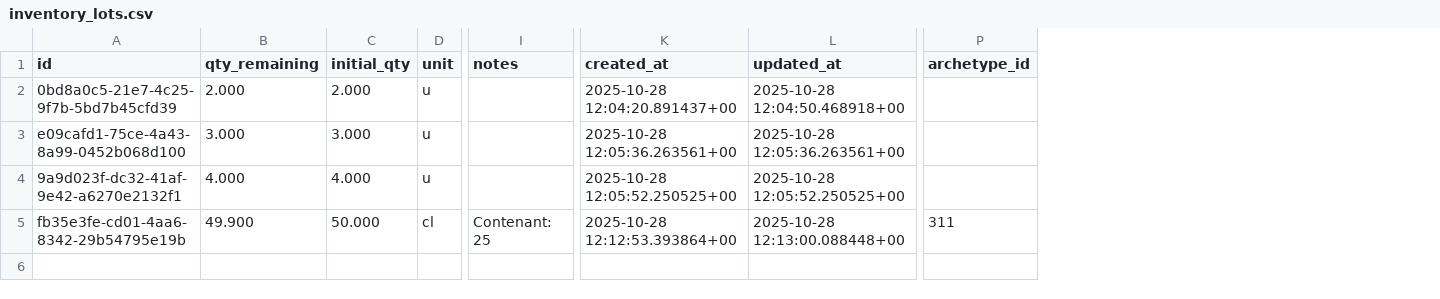
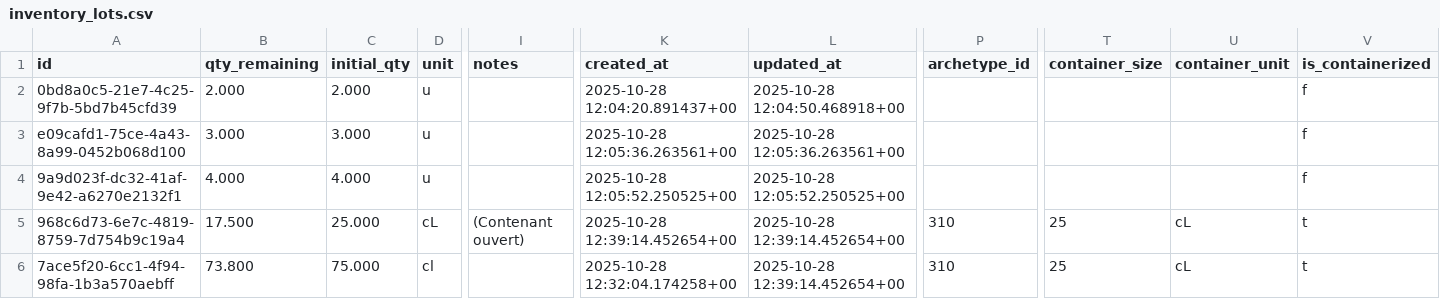
Before and after one commit to MiyasaKi09/garde-manger-app, a CSV file: supabase/exports/latest/csv/inventory_lots.csv, drawn as a sheet; only a part is shown, gaps mark what is left out; addresses are those after the commit; rows hold the shown columns only; the diff names each change by its address in the sheet, - before the commit and + after, or states it on an @@ line.

```diff
--- a/supabase/exports/latest/csv/inventory_lots.csv
+++ b/supabase/exports/latest/csv/inventory_lots.csv
+column T (container_size), row 6: 25
+column U (container_unit), row 6: cL
+column V (is_containerized), rows 2-4: all f; row 6: t
+row 5: 968c6d73-6e7c-4819-8759-7d754b9c19a4 | 17.500 | 25.000 | cL | (Contenant ouvert) | 2025-10-28 12:39:14.452654+00 | 2025-10-28 12:39:14.452654+00 | 310 | 25 | cL | t
-A6 (id): fb35e3fe-cd01-4aa6-8342-29b54795e19b
+A6 (id): 7ace5f20-6cc1-4f94-98fa-1b3a570aebff
-B6 (qty_remaining): 49.900
+B6 (qty_remaining): 73.800
-C6 (initial_qty): 50.000
+C6 (initial_qty): 75.000
-I6 (notes): Contenant: 25
+I6 (notes): (empty)
-K6 (created_at): 2025-10-28 12:12:53.393864+00
+K6 (created_at): 2025-10-28 12:32:04.174258+00
-L6 (updated_at): 2025-10-28 12:13:00.088448+00
+L6 (updated_at): 2025-10-28 12:39:14.452654+00
-P6 (archetype_id): 311
+P6 (archetype_id): 310
```
Also changed, not shown: supabase/exports/latest/csv/archetypes.csv, 2 other files.
